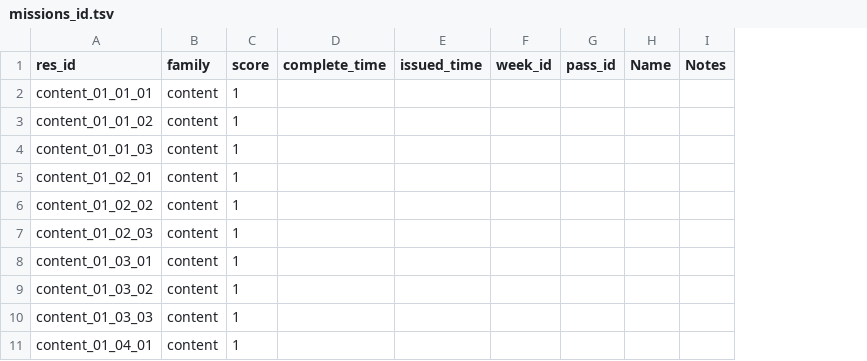
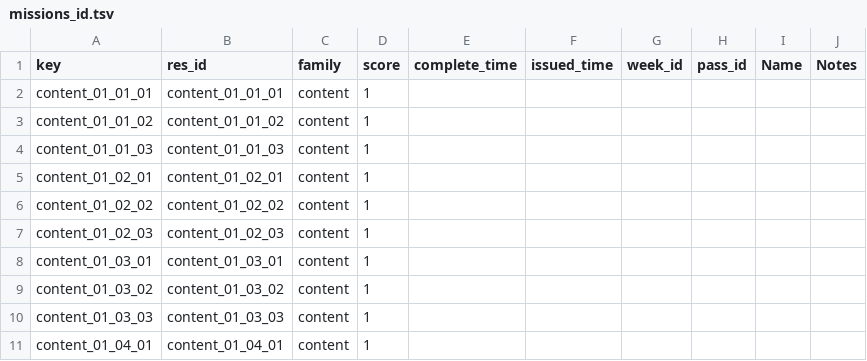
Before and after one commit to Ikkoru/Vribbels-CZN-Optimizer, a TSV file: docs/missions_id.tsv, drawn as a sheet; only a part is shown; the diff names each change by its address in the sheet, - before the commit and + after, or states it on an @@ line.

Commit message:
Key the missions file on a season-independent id, and act on the audit
`pass_mission_008_01` becomes `pass_mission_009_01` when the season
turns over, so the dump keys its rows on the id with the season
replaced by `*` and keeps `res_id` as the last one seen. A name typed
against a season 8 row is still there for season 9. The season comes
from the row's own `pass_id` rather than from the id's shape.

From the audit run: the two dropdown notes gain their panel's prefix,
Update Status' bottom edge answers to the button rule at 3, and the
right edges of Update Status and Settings come out -- both panels fill
an expanding column with west-anchored children, so what is beside them
is leftover width.

Settings' bottom pad goes back to -1. At -2 it reads 4 by clipping the
warning's last line, not by moving it.

Everything the run confirmed is off provisional. Two rows stay: Update
Status' top edge, where the resolver reads 0 against an eye reading of
5, and Settings' bottom, which no integer pad puts on 4.

```diff
--- a/docs/missions_id.tsv
+++ b/docs/missions_id.tsv
+column A (key), rows 2-11: content_01_01_01 | content_01_01_02 | content_01_01_03 | content_01_02_01 | content_01_02_02 | content_01_02_03 | content_01_03_01 | content_01_03_02 | content_01_03_03 | content_01_04_01
```
Also changed, not shown: 3 other files.
